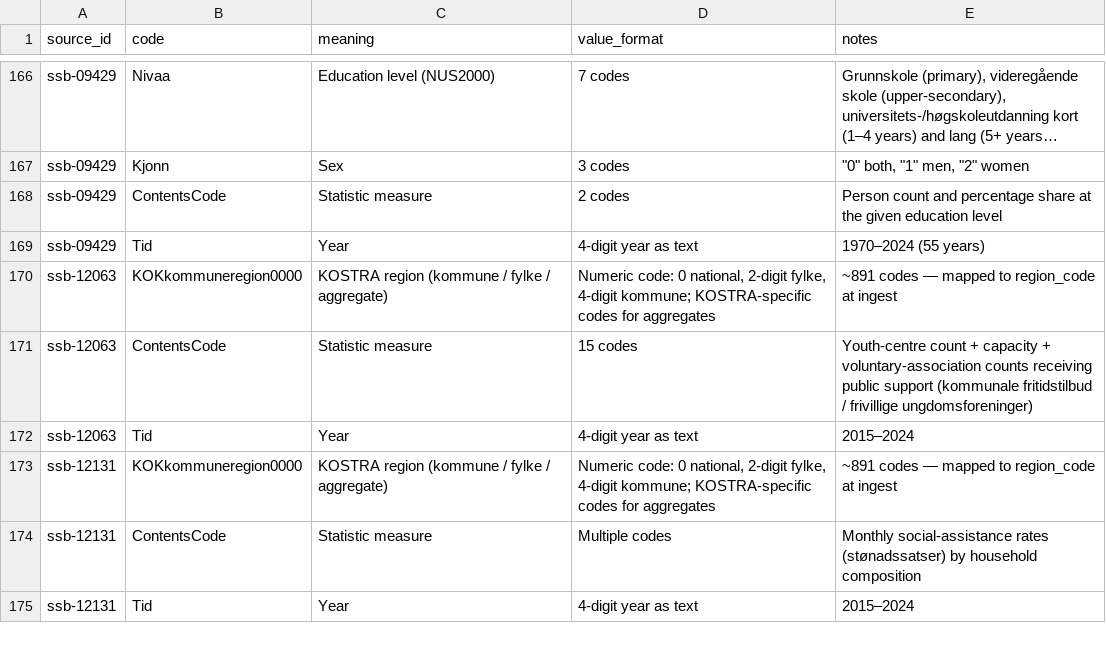
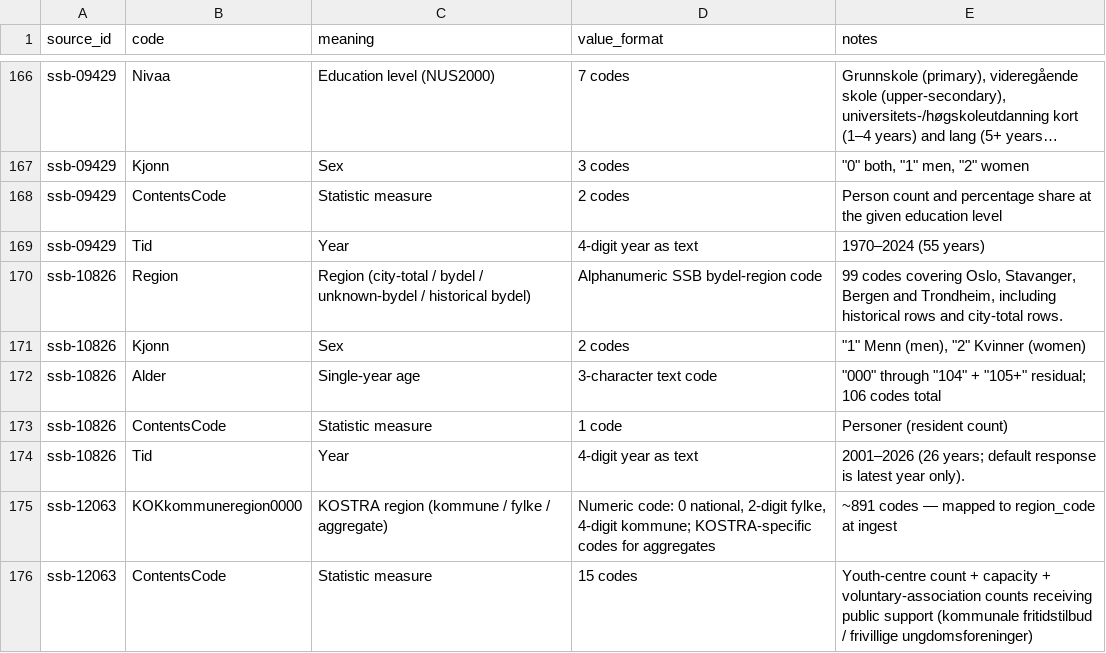
Before and after one commit to terchris/atlas, a CSV file: atlas-data/dbt/seeds/sources/_sources_dimensions.csv, drawn as a sheet; only a part is shown, gaps mark what is left out; the shorter side is filled out with more unchanged rows; long unchanged cells end in ….

```diff
--- a/atlas-data/dbt/seeds/sources/_sources_dimensions.csv
+++ b/atlas-data/dbt/seeds/sources/_sources_dimensions.csv
@@ -169,2 +169,7 @@ ssb-09429,ContentsCode,Statistic measure,2 codes,Person count and percentage sha
 ssb-09429,Tid,Year,4-digit year as text,1970–2024 (55 years)
+ssb-10826,Region,Region (city-total / bydel / unknown-bydel / historical bydel),Alphanumeric SSB bydel-region code,"99 codes covering Oslo, Stavanger, Bergen and Trondheim, including historical rows and city-total rows."
+ssb-10826,Kjonn,Sex,2 codes,"""1"" Menn (men), ""2"" Kvinner (women)"
+ssb-10826,Alder,Single-year age,3-character text code,"""000"" through ""104"" + ""105+"" residual; 106 codes total"
+ssb-10826,ContentsCode,Statistic measure,1 code,Personer (resident count)
+ssb-10826,Tid,Year,4-digit year as text,2001–2026 (26 years; default response is latest year only).
 ssb-12063,KOKkommuneregion0000,KOSTRA region (kommune / fylke / aggregate),"Numeric code: 0 national, 2-digit fylke, 4-digit kommune; KOSTRA-specific codes for aggregates",~891 codes — mapped to region_code at ingest
```
Also changed, not shown: atlas-data/dbt/seeds/sources/_sources_manifest.csv, 12 other files.
